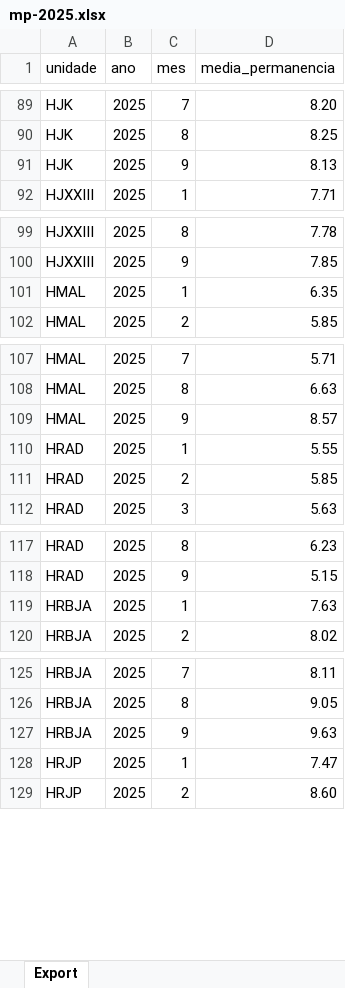
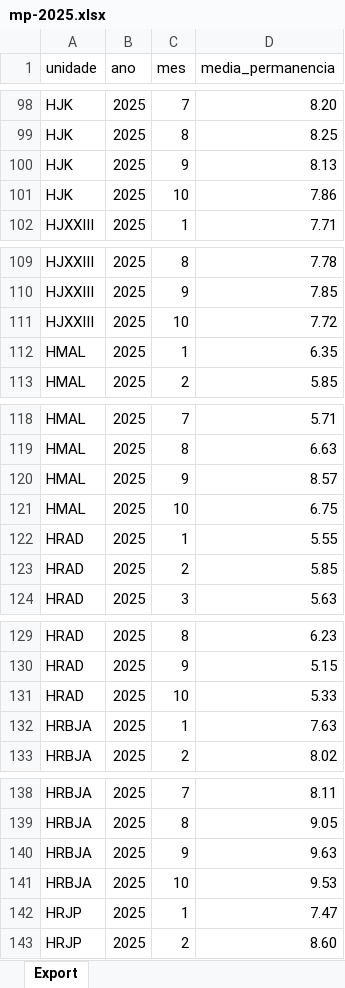
Before and after one commit to transparencia-mg/media-de-permanencia, an Excel workbook: upload/mp-2025.xlsx, sheet Export, drawn as a sheet; only a part is shown, gaps mark what is left out; values as stored, in another font and other column widths than the file's, no borders; the diff covers the shown part only; the diff names each change by its address in the sheet, - before the commit and + after, or states it on an @@ line.

```diff
--- a/upload/mp-2025.xlsx (sheet Export)
+++ b/upload/mp-2025.xlsx (sheet Export)
+row 101: HJK | 2025 | 10 | 7.86
+row 111: HJXXIII | 2025 | 10 | 7.72
+row 121: HMAL | 2025 | 10 | 6.75
+row 131: HRAD | 2025 | 10 | 5.33
+row 141: HRBJA | 2025 | 10 | 9.53
```
Also changed, not shown: 12 added rows and 2 edited cells elsewhere in this sheet.
